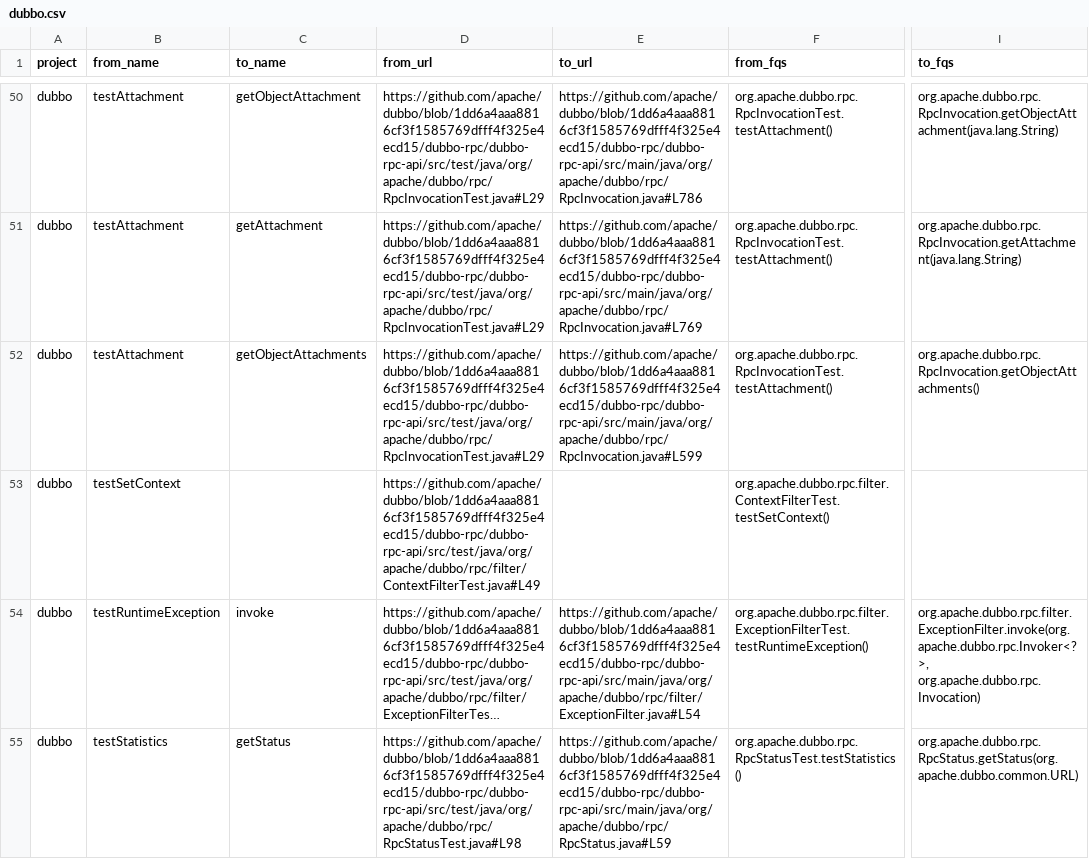
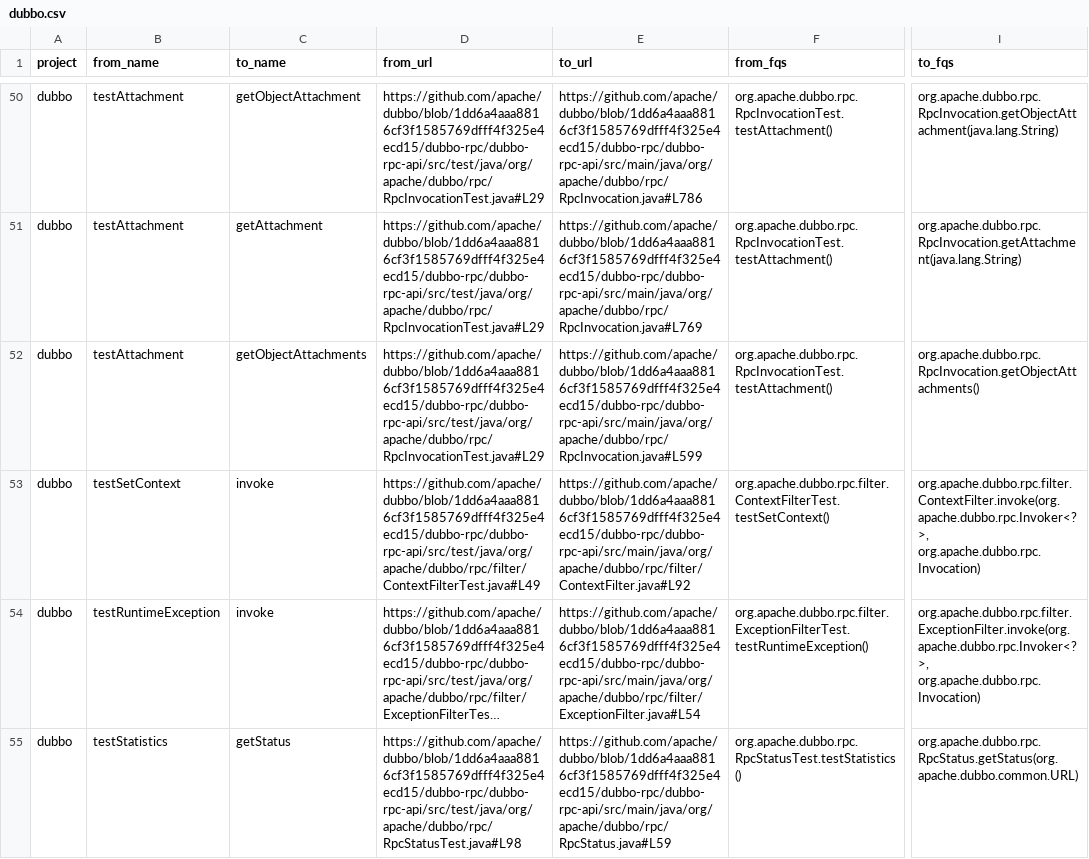
Before and after one commit to shahidul2k9/method-co-evolution, a CSV file: data/ground-truth/testlinker-t2p-ground-truth/dubbo.csv, drawn as a sheet; only a part is shown, gaps mark what is left out; long unchanged cells end in …; the diff names each change by its address in the sheet, - before the commit and + after, or states it on an @@ line.

Commit message:
add two missing method name values and invoke

```diff
--- a/data/ground-truth/testlinker-t2p-ground-truth/dubbo.csv
+++ b/data/ground-truth/testlinker-t2p-ground-truth/dubbo.csv
-C53 (to_name): (empty)
+C53 (to_name): invoke
-E53 (to_url): (empty)
+E53 (to_url): https://github.com/apache/dubbo/blob/1dd6a4aaa8816cf3f1585769dfff4f325e4ecd15/dubbo-rpc/dubbo-rpc-api/src/main/java/org/apache/dubbo/rpc/filter/ContextFilter.java#L92
-I53 (to_fqs): (empty)
+I53 (to_fqs): org.apache.dubbo.rpc.filter.ContextFilter.invoke(org.apache.dubbo.rpc.Invoker<?>, org.apache.dubbo.rpc.Invocation)
```
Also changed, not shown: data/ground-truth/testlinker-t2p-ground-truth/commons-io.csv.
